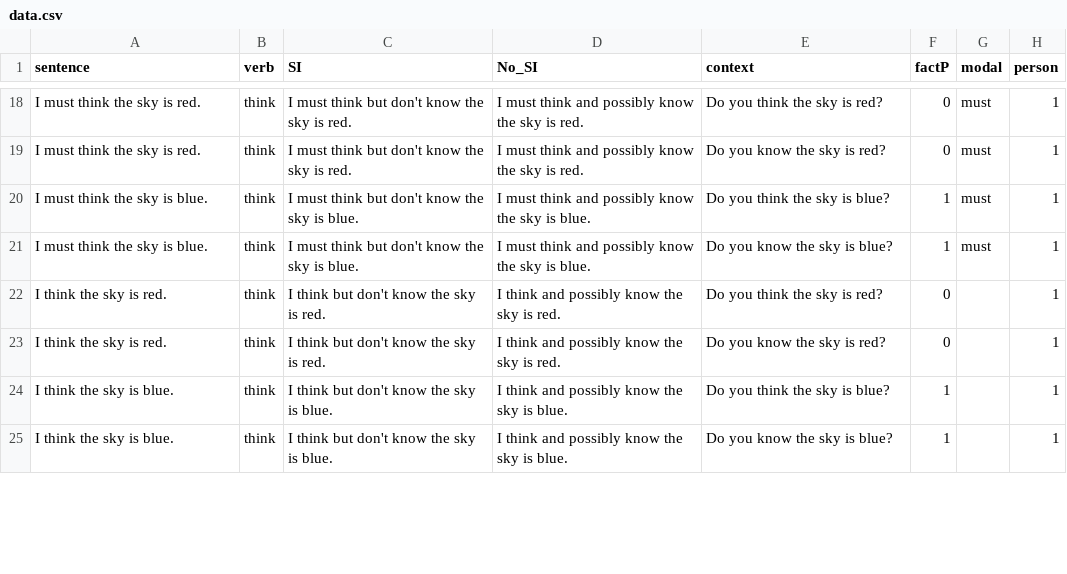
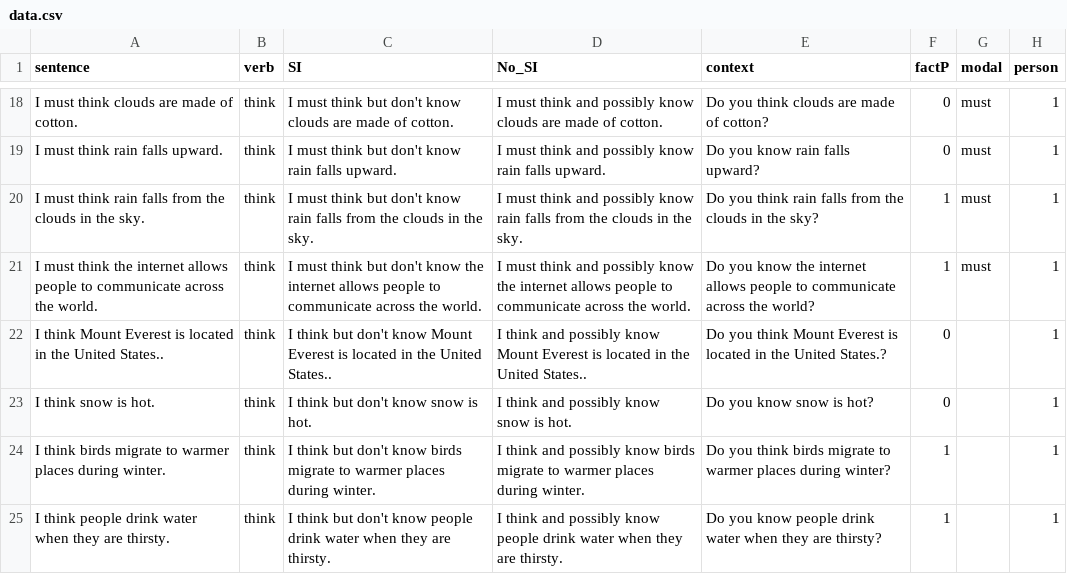
Before and after one commit to AmandaPop/reasoning-judgements, a CSV file: data_csv/data.csv, drawn as a sheet; only a part is shown, gaps mark what is left out; the diff covers the shown part only; the diff names each change by its address in the sheet, - before the commit and + after, or states it on an @@ line.

Commit message:
update sentences

```diff
--- a/data_csv/data.csv
+++ b/data_csv/data.csv
-A18 (sentence): I must think the sky is red.
+A18 (sentence): I must think clouds are made of cotton.
-C18 (SI): …don't know the sky is red.
+C18 (SI): …don't know clouds are made of cotton.
-D18 (No_SI): …possibly know the sky is red.
+D18 (No_SI): …possibly know clouds are made of cotton.
-E18 (context): Do you think the sky is red?
+E18 (context): Do you think clouds are made of cotton?
-A19 (sentence): I must think the sky is red.
+A19 (sentence): I must think rain falls upward.
-C19 (SI): I must think but don't know the sky is red.
+C19 (SI): I must think but don't know rain falls upward.
-D19 (No_SI): …possibly know the sky is red.
+D19 (No_SI): …possibly know rain falls upward.
-E19 (context): Do you know the sky is red?
+E19 (context): Do you know rain falls upward?
-A20 (sentence): I must think the sky is blue.
+A20 (sentence): I must think rain falls from the clouds in the sky.
-C20 (SI): …don't know the sky is blue.
+C20 (SI): …don't know rain falls from the clouds in the sky.
-D20 (No_SI): …possibly know the sky is blue.
+D20 (No_SI): …possibly know rain falls from the clouds in the sky.
-E20 (context): Do you think the sky is blue?
+E20 (context): Do you think rain falls from the clouds in the sky?
-A21 (sentence): …think the sky is blue.
+A21 (sentence): …think the internet allows people to communicate across the world.
-C21 (SI): …know the sky is blue.
+C21 (SI): …know the internet allows people to communicate across the world.
-D21 (No_SI): …know the sky is blue.
+D21 (No_SI): …know the internet allows people to communicate across the world.
-E21 (context): …know the sky is blue?
+E21 (context): …know the internet allows people to communicate across the world?
-A22 (sentence): I think the sky is red.
+A22 (sentence): I think Mount Everest is located in the United States..
-C22 (SI): …don't know the sky is red.
+C22 (SI): …don't know Mount Everest is located in the United States..
-D22 (No_SI): …possibly know the sky is red.
+D22 (No_SI): …possibly know Mount Everest is located in the United States..
-E22 (context): Do you think the sky is red?
+E22 (context): Do you think Mount Everest is located in the United States.?
-A23 (sentence): I think the sky is red.
+A23 (sentence): I think snow is hot.
-C23 (SI): I think but don't know the sky is red.
+C23 (SI): I think but don't know snow is hot.
-D23 (No_SI): I think and possibly know the sky is red.
+D23 (No_SI): I think and possibly know snow is hot.
-E23 (context): Do you know the sky is red?
+E23 (context): Do you know snow is hot?
-A24 (sentence): I think the sky is blue.
+A24 (sentence): I think birds migrate to warmer places during winter.
-C24 (SI): …don't know the sky is blue.
+C24 (SI): …don't know birds migrate to warmer places during winter.
-D24 (No_SI): …possibly know the sky is blue.
+D24 (No_SI): …possibly know birds migrate to warmer places during winter.
-E24 (context): Do you think the sky is blue?
+E24 (context): Do you think birds migrate to warmer places during winter?
-A25 (sentence): I think the sky is blue.
+A25 (sentence): I think people drink water when they are thirsty.
-C25 (SI): …don't know the sky is blue.
+C25 (SI): …don't know people drink water when they are thirsty.
-D25 (No_SI): …possibly know the sky is blue.
+D25 (No_SI): …possibly know people drink water when they are thirsty.
-E25 (context): Do you know the sky is blue?
+E25 (context): Do you know people drink water when they are thirsty?
```
Also changed, not shown: 159 edited cells elsewhere in this file, 1 other file.
